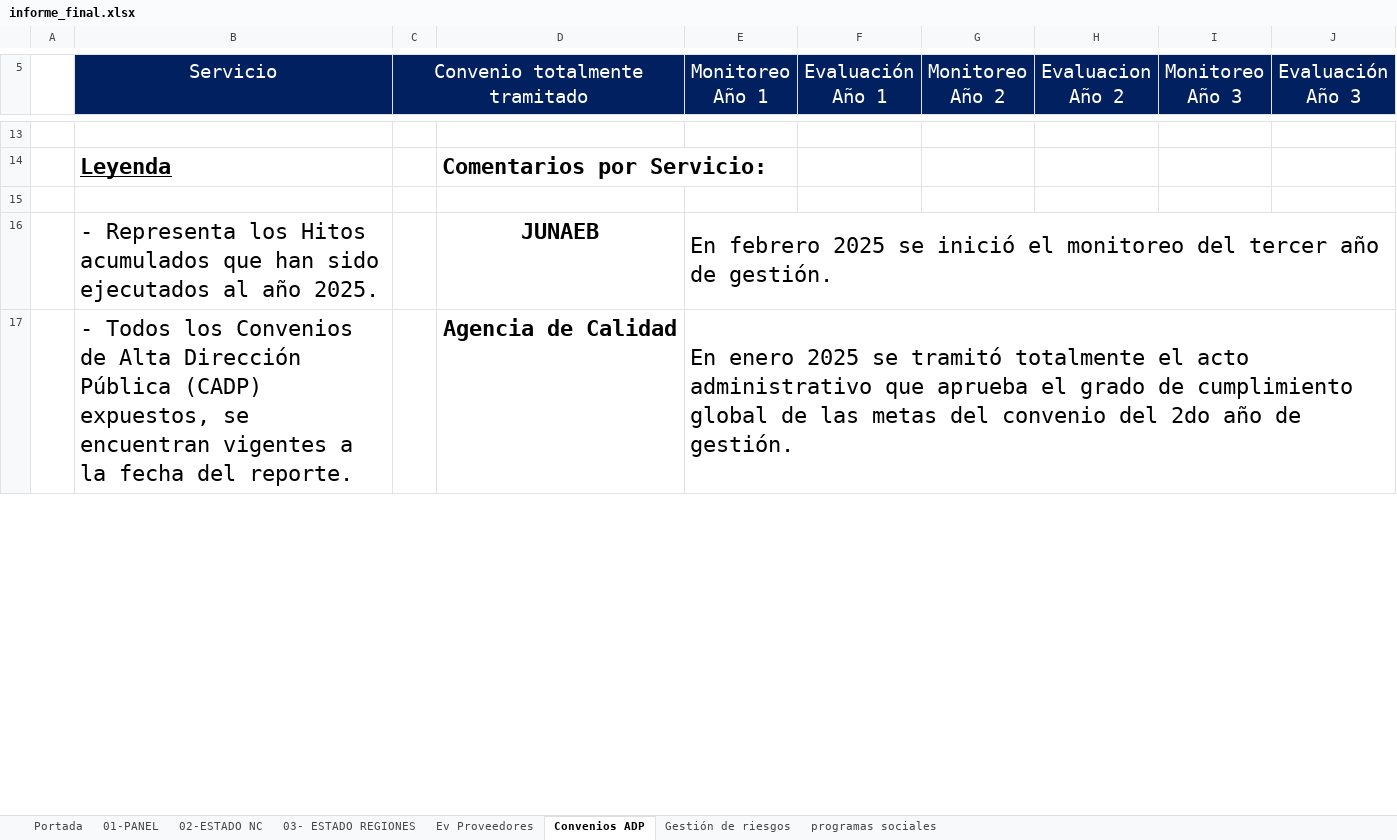
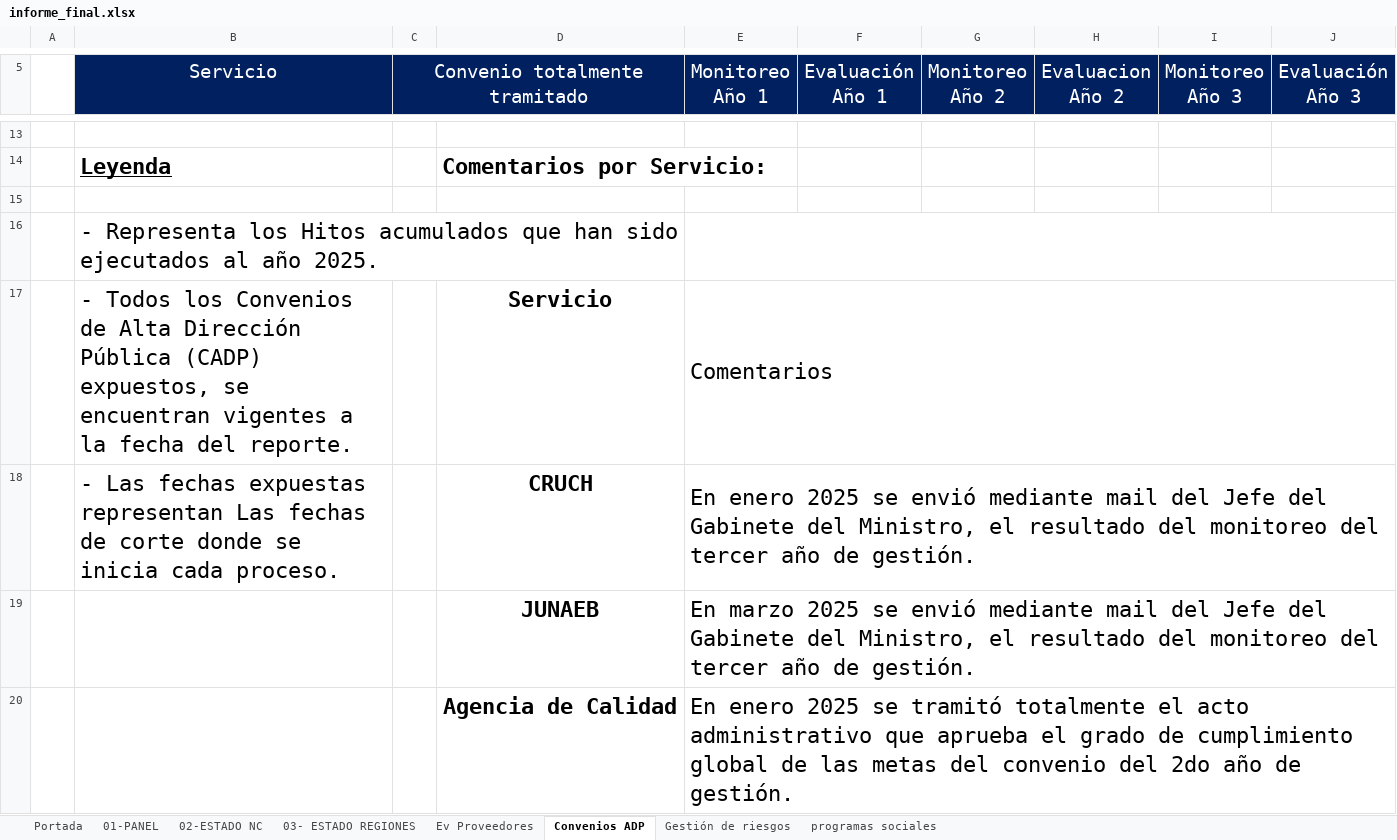
Before and after one commit to joaquinMineduc/ARMM, an Excel workbook: Backend/output/informe_final.xlsx, sheet Convenios ADP, drawn as a sheet; only a part is shown, gaps mark what is left out; values as stored, in another font and other column widths than the file's, no borders; charts and pictures not drawn; removed rows and columns are numbered as before the commit, all else as after; the diff covers the shown part only; the diff names each change by its address in the sheet, - before the commit and + after, or states it on an @@ line.

```diff
--- a/Backend/output/informe_final.xlsx (sheet Convenios ADP)
+++ b/Backend/output/informe_final.xlsx (sheet Convenios ADP)
-row 16:  | - Representa los Hitos acumulados que han sido ejecutados al año 2025. |  | JUNAEB | En febrero 2025 se inició el monitoreo del tercer año de gestión.
+row 16:  | - Representa los Hitos acumulados que han sido ejecutados al año 2025.
+row 17:  | - Todos los Convenios de Alta Dirección Pública (CADP) expuestos, se encuentran vigentes a la fecha del reporte. |  | Servicio | Comentarios
+row 18:  | - Las fechas expuestas representan Las fechas de corte donde se inicia cada proceso. |  | CRUCH | En enero 2025 se envió mediante mail del Jefe del Gabinete del Ministro, el resultado del monitoreo del tercer año de gestión.
+row 19:  |  |  | JUNAEB | En marzo 2025 se envió mediante mail del Jefe del Gabinete del Ministro, el resultado del monitoreo del tercer año de gestión.
-B20 (Servicio): - Todos los Convenios de Alta Dirección Pública (CADP) expuestos, se encuentran vigentes a la fecha del reporte.
+B20 (Servicio): (empty)
```
Also changed, not shown: 2 added rows, 5 removed rows and 2 edited cells elsewhere in this sheet, sheet Ev Proveedores, sheet 01-PANEL, sheet Portada, sheet 03- ESTADO REGIONES, sheet 02-ESTADO NC, sheet Gestión de riesgos, charts or pictures, 19 other files.
